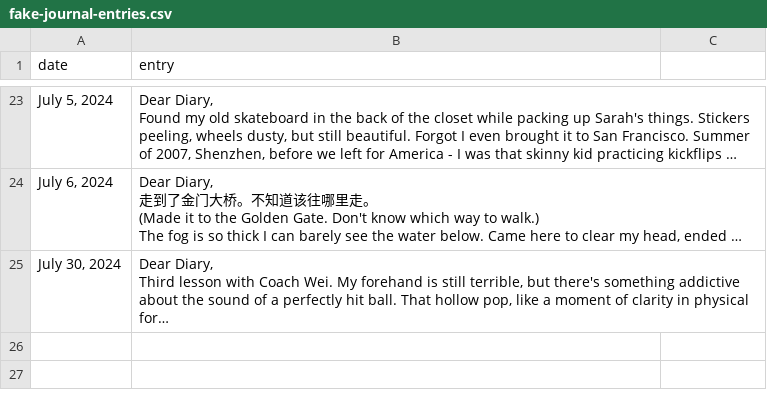
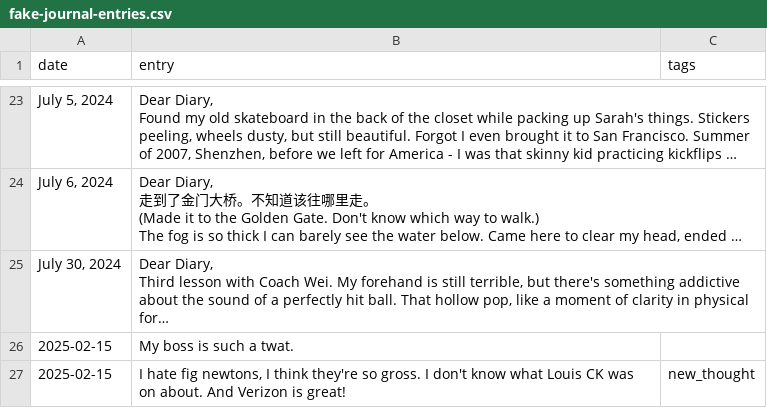
Before and after one commit to georgiachanning/ai-engine-react, a CSV file: process_entries/fake-journal-entries.csv, drawn as a sheet; only a part is shown, gaps mark what is left out; long unchanged cells end in …; the diff names each change by its address in the sheet, - before the commit and + after, or states it on an @@ line.

Commit message:
entries kind of work

```diff
--- a/process_entries/fake-journal-entries.csv
+++ b/process_entries/fake-journal-entries.csv
-C1: (empty)
+C1: tags
+row 26: 2025-02-15 | My boss is such a twat.
+row 27: 2025-02-15 | I hate fig newtons, I think they're so gross. I don't know what Louis CK was on about. And Verizon is great! | new_thought
```
Also changed, not shown: 1 other file.
